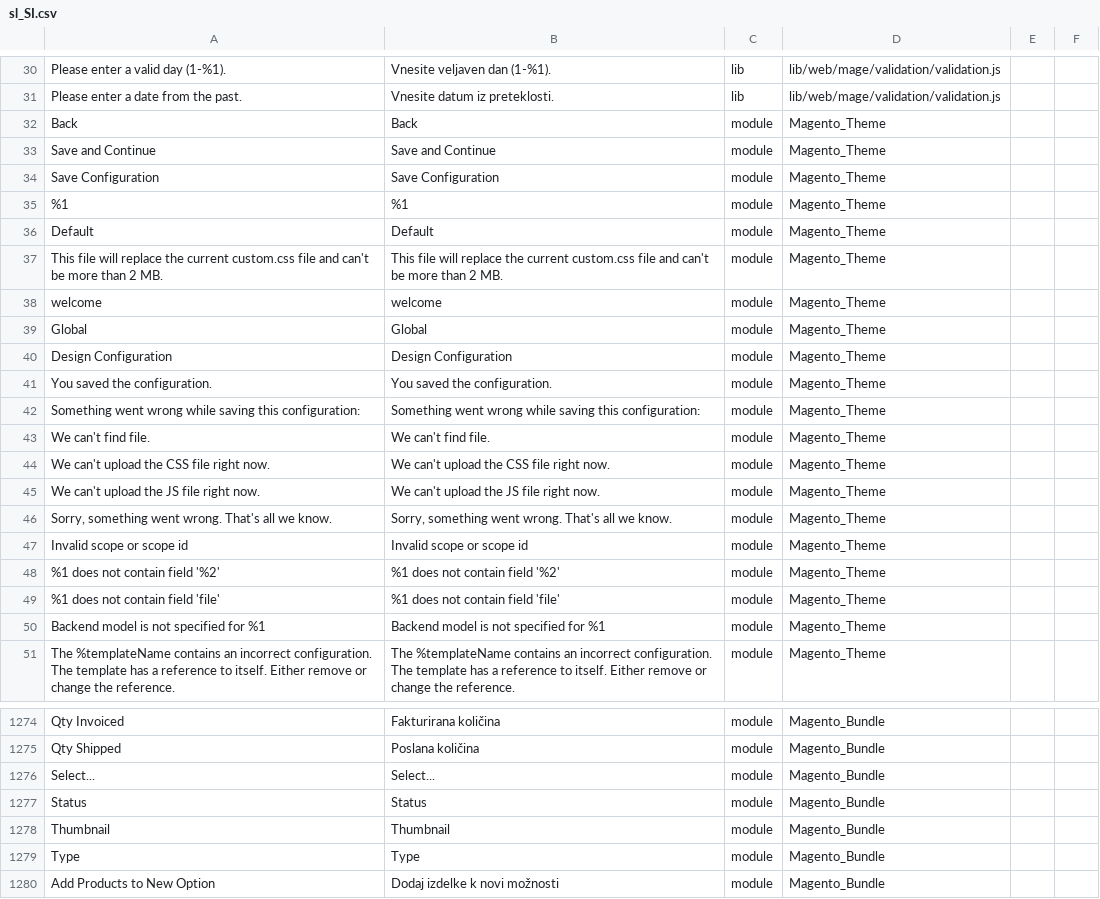
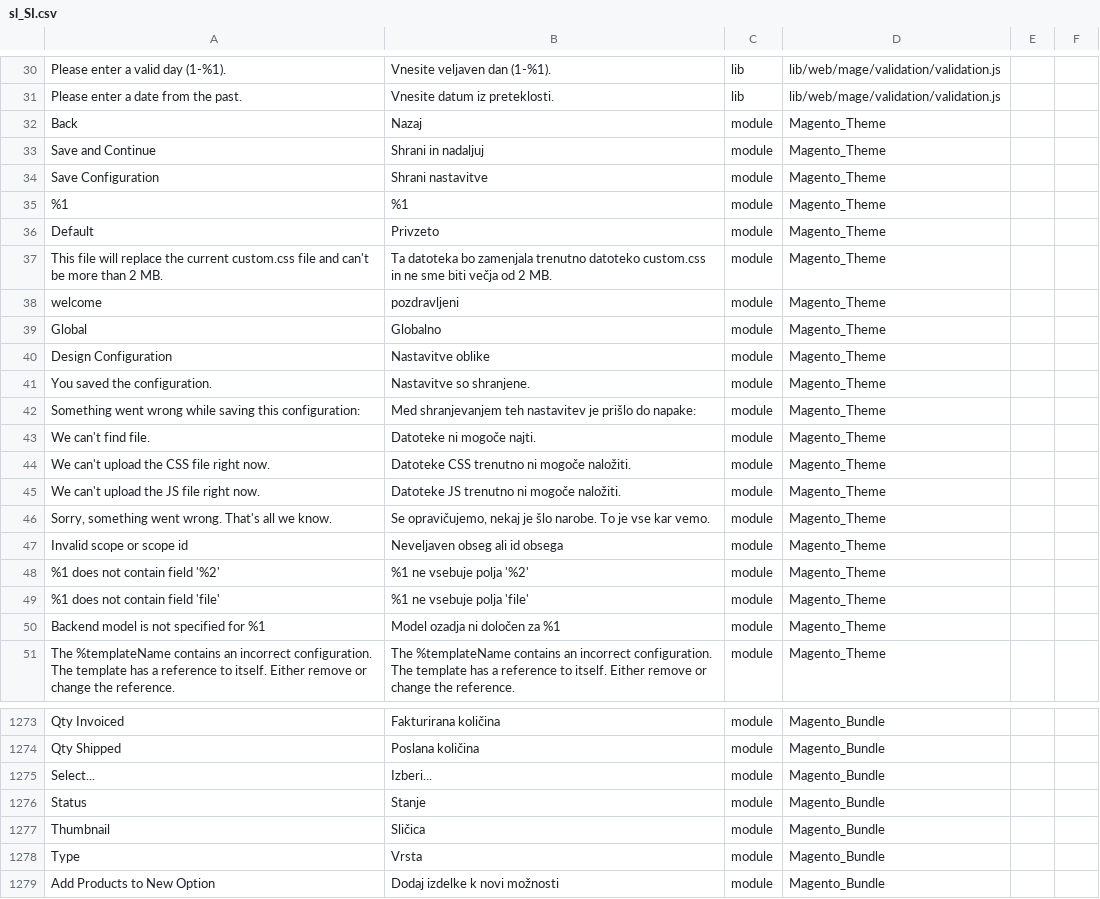
Before and after one commit to symfony-si/magento2-sl-si, a CSV file: sl_SI.csv, drawn as a sheet; only a part is shown, gaps mark what is left out; the diff covers the shown part only.

```diff
--- a/sl_SI.csv
+++ b/sl_SI.csv
@@ -31,21 +31,21 @@
 "Please enter a date from the past.","Vnesite datum iz preteklosti.","lib","lib/web/mage/validation/validation.js"
-"Back","Back",module,Magento_Theme
-"Save and Continue","Save and Continue",module,Magento_Theme
-"Save Configuration","Save Configuration",module,Magento_Theme
+"Back","Nazaj",module,Magento_Theme
+"Save and Continue","Shrani in nadaljuj",module,Magento_Theme
+"Save Configuration","Shrani nastavitve",module,Magento_Theme
 "%1","%1",module,Magento_Theme
-"Default","Default",module,Magento_Theme
-"This file will replace the current custom.css file and can't be more than 2 MB.","This file will replace the current custom.css file and can't be more than 2 MB.",module,Magento_Theme
-"welcome","welcome",module,Magento_Theme
-"Global","Global",module,Magento_Theme
-"Design Configuration","Design Configuration",module,Magento_Theme
-"You saved the configuration.","You saved the configuration.",module,Magento_Theme
-"Something went wrong while saving this configuration:","Something went wrong while saving this configuration:",module,Magento_Theme
-"We can't find file.","We can't find file.",module,Magento_Theme
-"We can't upload the CSS file right now.","We can't upload the CSS file right now.",module,Magento_Theme
-"We can't upload the JS file right now.","We can't upload the JS file right now.",module,Magento_Theme
-"Sorry, something went wrong. That's all we know.","Sorry, something went wrong. That's all we know.",module,Magento_Theme
-"Invalid scope or scope id","Invalid scope or scope id",module,Magento_Theme
-"%1 does not contain field '%2'","%1 does not contain field '%2'",module,Magento_Theme
-"%1 does not contain field 'file'","%1 does not contain field 'file'",module,Magento_Theme
-"Backend model is not specified for %1","Backend model is not specified for %1",module,Magento_Theme
+"Default","Privzeto",module,Magento_Theme
+"This file will replace the current custom.css file and can't be more than 2 MB.","Ta datoteka bo zamenjala trenutno datoteko custom.css in ne sme biti večja od 2 MB.",module,Magento_Theme
+"welcome","pozdravljeni",module,Magento_Theme
+"Global","Globalno",module,Magento_Theme
+"Design Configuration","Nastavitve oblike",module,Magento_Theme
+"You saved the configuration.","Nastavitve so shranjene.",module,Magento_Theme
+"Something went wrong while saving this configuration:","Med shranjevanjem teh nastavitev je prišlo do napake:",module,Magento_Theme
+"We can't find file.","Datoteke ni mogoče najti.",module,Magento_Theme
+"We can't upload the CSS file right now.","Datoteke CSS trenutno ni mogoče naložiti.",module,Magento_Theme
+"We can't upload the JS file right now.","Datoteke JS trenutno ni mogoče naložiti.",module,Magento_Theme
+"Sorry, something went wrong. That's all we know.","Se opravičujemo, nekaj je šlo narobe. To je vse kar vemo.",module,Magento_Theme
+"Invalid scope or scope id","Neveljaven obseg ali id obsega",module,Magento_Theme
+"%1 does not contain field '%2'","%1 ne vsebuje polja '%2'",module,Magento_Theme
+"%1 does not contain field 'file'","%1 ne vsebuje polja 'file'",module,Magento_Theme
+"Backend model is not specified for %1","Model ozadja ni določen za %1",module,Magento_Theme
 "The %templateName contains an incorrect configuration. The template has a reference to itself. Either remove or change the reference.","The %templateName contains an incorrect configuration. The template has a reference to itself. Either remove or change the reference.",module,Magento_Theme
@@ -1285,6 +1284,6 @@
 "Qty Shipped","Poslana količina",module,Magento_Bundle
-"Select...","Select...",module,Magento_Bundle
-"Status","Status",module,Magento_Bundle
-"Thumbnail","Thumbnail",module,Magento_Bundle
-"Type","Type",module,Magento_Bundle
+"Select...","Izberi...",module,Magento_Bundle
+"Status","Stanje",module,Magento_Bundle
+"Thumbnail","Sličica",module,Magento_Bundle
+"Type","Vrsta",module,Magento_Bundle
 "Add Products to New Option","Dodaj izdelke k novi možnosti",module,Magento_Bundle
```
Also changed, not shown: 1 removed row and 95 edited cells elsewhere in this file, translations/modules/Magento_Authorizenet.csv, translations/modules/Magento_Backup.csv, 18 other files.
